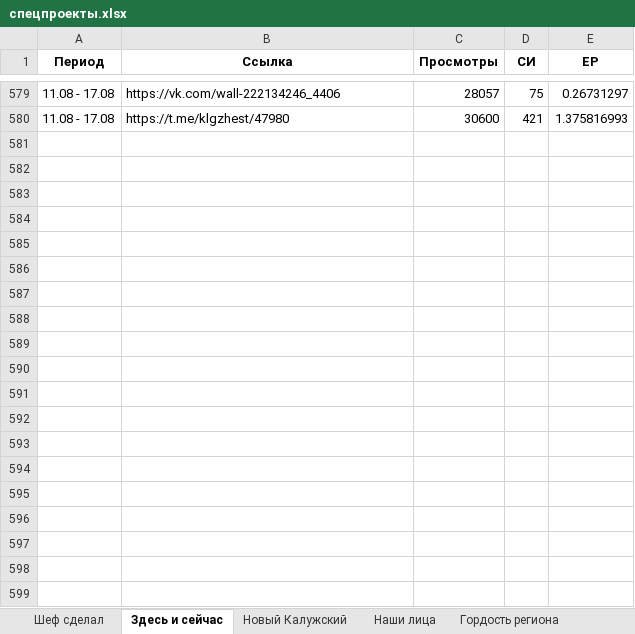
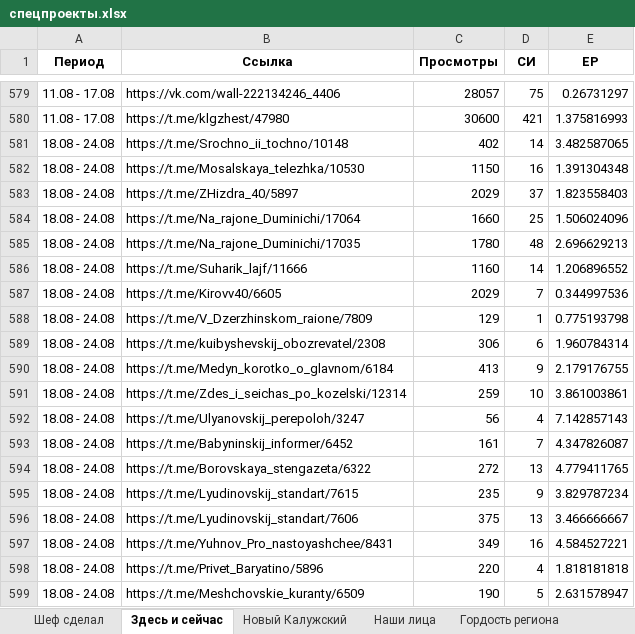
Before and after one commit to bassixs/dash, an Excel workbook: public/спецпроекты.xlsx, sheet Здесь и сейчас, drawn as a sheet; only a part is shown, gaps mark what is left out; values as stored, in another font and other column widths than the file's, no borders; conditional formats not drawn; the diff covers the shown part only; the diff names each change by its address in the sheet, - before the commit and + after, or states it on an @@ line.

```diff
--- a/public/спецпроекты.xlsx (sheet Здесь и сейчас)
+++ b/public/спецпроекты.xlsx (sheet Здесь и сейчас)
+row 581: 18.08 - 24.08 | https://t.me/Srochno_ii_tochno/10148 | 402 | 14 | 3.482587065
+row 582: 18.08 - 24.08 | https://t.me/Mosalskaya_telezhka/10530 | 1150 | 16 | 1.391304348
+row 583: 18.08 - 24.08 | https://t.me/ZHizdra_40/5897 | 2029 | 37 | 1.823558403
+row 584: 18.08 - 24.08 | https://t.me/Na_rajone_Duminichi/17064 | 1660 | 25 | 1.506024096
+row 585: 18.08 - 24.08 | https://t.me/Na_rajone_Duminichi/17035 | 1780 | 48 | 2.696629213
+row 586: 18.08 - 24.08 | https://t.me/Suharik_lajf/11666 | 1160 | 14 | 1.206896552
+row 587: 18.08 - 24.08 | https://t.me/Kirovv40/6605 | 2029 | 7 | 0.344997536
+row 588: 18.08 - 24.08 | https://t.me/V_Dzerzhinskom_raione/7809 | 129 | 1 | 0.775193798
+row 589: 18.08 - 24.08 | https://t.me/kuibyshevskij_obozrevatel/2308 | 306 | 6 | 1.960784314
+row 590: 18.08 - 24.08 | https://t.me/Medyn_korotko_o_glavnom/6184 | 413 | 9 | 2.179176755
+row 591: 18.08 - 24.08 | https://t.me/Zdes_i_seichas_po_kozelski/12314 | 259 | 10 | 3.861003861
+row 592: 18.08 - 24.08 | https://t.me/Ulyanovskij_perepoloh/3247 | 56 | 4 | 7.142857143
+row 593: 18.08 - 24.08 | https://t.me/Babyninskij_informer/6452 | 161 | 7 | 4.347826087
+row 594: 18.08 - 24.08 | https://t.me/Borovskaya_stengazeta/6322 | 272 | 13 | 4.779411765
+row 595: 18.08 - 24.08 | https://t.me/Lyudinovskij_standart/7615 | 235 | 9 | 3.829787234
+row 596: 18.08 - 24.08 | https://t.me/Lyudinovskij_standart/7606 | 375 | 13 | 3.466666667
+row 597: 18.08 - 24.08 | https://t.me/Yuhnov_Pro_nastoyashchee/8431 | 349 | 16 | 4.584527221
+row 598: 18.08 - 24.08 | https://t.me/Privet_Baryatino/5896 | 220 | 4 | 1.818181818
+row 599: 18.08 - 24.08 | https://t.me/Meshchovskie_kuranty/6509 | 190 | 5 | 2.631578947
```
Also changed, not shown: 10 added rows elsewhere in this sheet, sheet ДЭГ, sheet #Я_ГОРЖУСЬ, sheet Здесь мой дом, 1 other file.
